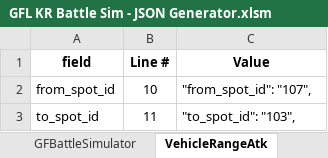
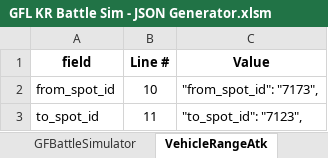
Before and after one commit to randomqwerty/GFLBattleSim-JSONGenerator, an Excel workbook: GFL KR Battle Sim - JSON Generator.xlsm, sheet VehicleRangeAtk, drawn as a sheet; values as stored, in another font and other column widths than the file's, no borders; the diff names each change by its address in the sheet, - before the commit and + after, or states it on an @@ line.

```diff
--- a/GFL KR Battle Sim - JSON Generator.xlsm (sheet VehicleRangeAtk)
+++ b/GFL KR Battle Sim - JSON Generator.xlsm (sheet VehicleRangeAtk)
-C2 (Value): "from_spot_id": "107",
+C2 (Value): "from_spot_id": "7173",
-C3 (Value): "to_spot_id": "103",
+C3 (Value): "to_spot_id": "7123",
```
Also changed, not shown: sheet Mission_Act_Info, sheet GFBattleSimulator, sheet Main, 1 other file.
